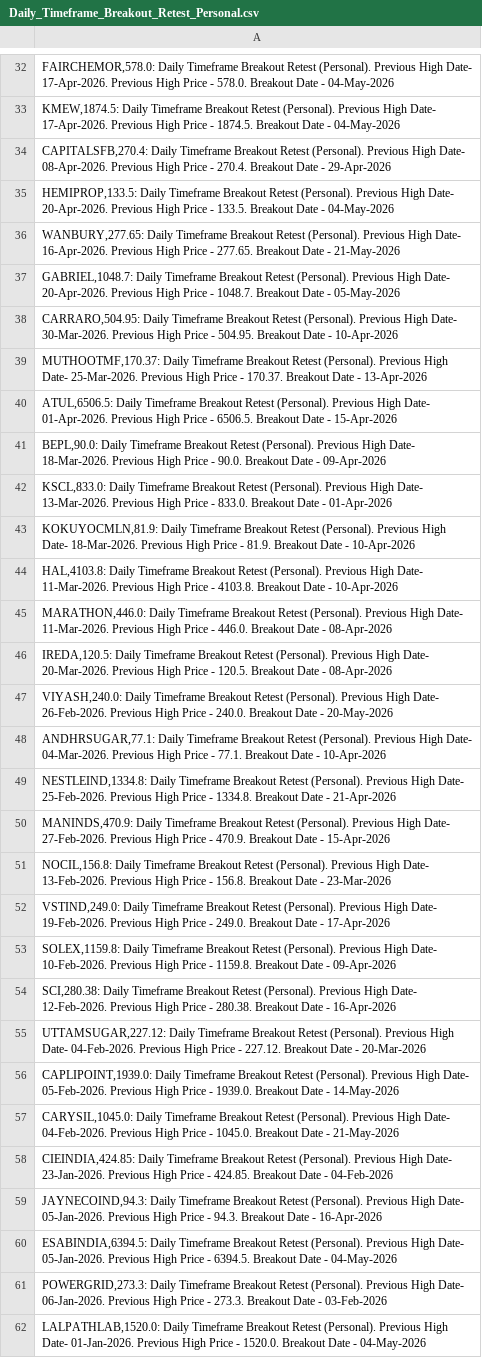
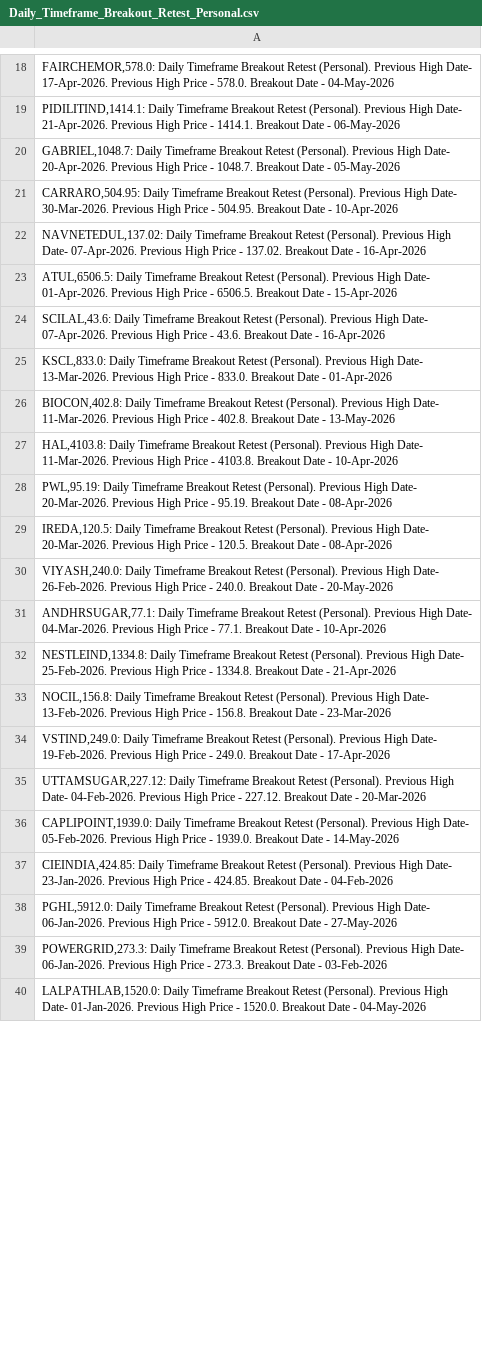
Before and after one commit to vibats/Daily_Notification_Data, a CSV file: Email_Notification_Data/Daily_Timeframe_Breakout_Retest_Personal.csv, drawn as a sheet; only a part is shown, gaps mark what is left out; the diff covers the shown part only.

```diff
--- a/Email_Notification_Data/Daily_Timeframe_Breakout_Retest_Personal.csv
+++ b/Email_Notification_Data/Daily_Timeframe_Breakout_Retest_Personal.csv
@@ -32,15 +18,12 @@
 "FAIRCHEMOR,578.0: Daily Timeframe Breakout Retest (Personal). Previous High Date- 17-Apr-2026. Previous High Price - 578.0. Breakout Date - 04-May-2026"
-"KMEW,1874.5: Daily Timeframe Breakout Retest (Personal). Previous High Date- 17-Apr-2026. Previous High Price - 1874.5. Breakout Date - 04-May-2026"
-"CAPITALSFB,270.4: Daily Timeframe Breakout Retest (Personal). Previous High Date- 08-Apr-2026. Previous High Price - 270.4. Breakout Date - 29-Apr-2026"
-"HEMIPROP,133.5: Daily Timeframe Breakout Retest (Personal). Previous High Date- 20-Apr-2026. Previous High Price - 133.5. Breakout Date - 04-May-2026"
-"WANBURY,277.65: Daily Timeframe Breakout Retest (Personal). Previous High Date- 16-Apr-2026. Previous High Price - 277.65. Breakout Date - 21-May-2026"
+"PIDILITIND,1414.1: Daily Timeframe Breakout Retest (Personal). Previous High Date- 21-Apr-2026. Previous High Price - 1414.1. Breakout Date - 06-May-2026"
 "GABRIEL,1048.7: Daily Timeframe Breakout Retest (Personal). Previous High Date- 20-Apr-2026. Previous High Price - 1048.7. Breakout Date - 05-May-2026"
 "CARRARO,504.95: Daily Timeframe Breakout Retest (Personal). Previous High Date- 30-Mar-2026. Previous High Price - 504.95. Breakout Date - 10-Apr-2026"
-"MUTHOOTMF,170.37: Daily Timeframe Breakout Retest (Personal). Previous High Date- 25-Mar-2026. Previous High Price - 170.37. Breakout Date - 13-Apr-2026"
+"NAVNETEDUL,137.02: Daily Timeframe Breakout Retest (Personal). Previous High Date- 07-Apr-2026. Previous High Price - 137.02. Breakout Date - 16-Apr-2026"
 "ATUL,6506.5: Daily Timeframe Breakout Retest (Personal). Previous High Date- 01-Apr-2026. Previous High Price - 6506.5. Breakout Date - 15-Apr-2026"
-"BEPL,90.0: Daily Timeframe Breakout Retest (Personal). Previous High Date- 18-Mar-2026. Previous High Price - 90.0. Breakout Date - 09-Apr-2026"
+"SCILAL,43.6: Daily Timeframe Breakout Retest (Personal). Previous High Date- 07-Apr-2026. Previous High Price - 43.6. Breakout Date - 16-Apr-2026"
 "KSCL,833.0: Daily Timeframe Breakout Retest (Personal). Previous High Date- 13-Mar-2026. Previous High Price - 833.0. Breakout Date - 01-Apr-2026"
-"KOKUYOCMLN,81.9: Daily Timeframe Breakout Retest (Personal). Previous High Date- 18-Mar-2026. Previous High Price - 81.9. Breakout Date - 10-Apr-2026"
+"BIOCON,402.8: Daily Timeframe Breakout Retest (Personal). Previous High Date- 11-Mar-2026. Previous High Price - 402.8. Breakout Date - 13-May-2026"
 "HAL,4103.8: Daily Timeframe Breakout Retest (Personal). Previous High Date- 11-Mar-2026. Previous High Price - 4103.8. Breakout Date - 10-Apr-2026"
-"MARATHON,446.0: Daily Timeframe Breakout Retest (Personal). Previous High Date- 11-Mar-2026. Previous High Price - 446.0. Breakout Date - 08-Apr-2026"
+"PWL,95.19: Daily Timeframe Breakout Retest (Personal). Previous High Date- 20-Mar-2026. Previous High Price - 95.19. Breakout Date - 08-Apr-2026"
 "IREDA,120.5: Daily Timeframe Breakout Retest (Personal). Previous High Date- 20-Mar-2026. Previous High Price - 120.5. Breakout Date - 08-Apr-2026"
@@ -49,13 +32,8 @@
 "NESTLEIND,1334.8: Daily Timeframe Breakout Retest (Personal). Previous High Date- 25-Feb-2026. Previous High Price - 1334.8. Breakout Date - 21-Apr-2026"
-"MANINDS,470.9: Daily Timeframe Breakout Retest (Personal). Previous High Date- 27-Feb-2026. Previous High Price - 470.9. Breakout Date - 15-Apr-2026"
 "NOCIL,156.8: Daily Timeframe Breakout Retest (Personal). Previous High Date- 13-Feb-2026. Previous High Price - 156.8. Breakout Date - 23-Mar-2026"
 "VSTIND,249.0: Daily Timeframe Breakout Retest (Personal). Previous High Date- 19-Feb-2026. Previous High Price - 249.0. Breakout Date - 17-Apr-2026"
-"SOLEX,1159.8: Daily Timeframe Breakout Retest (Personal). Previous High Date- 10-Feb-2026. Previous High Price - 1159.8. Breakout Date - 09-Apr-2026"
-"SCI,280.38: Daily Timeframe Breakout Retest (Personal). Previous High Date- 12-Feb-2026. Previous High Price - 280.38. Breakout Date - 16-Apr-2026"
 "UTTAMSUGAR,227.12: Daily Timeframe Breakout Retest (Personal). Previous High Date- 04-Feb-2026. Previous High Price - 227.12. Breakout Date - 20-Mar-2026"
 "CAPLIPOINT,1939.0: Daily Timeframe Breakout Retest (Personal). Previous High Date- 05-Feb-2026. Previous High Price - 1939.0. Breakout Date - 14-May-2026"
-"CARYSIL,1045.0: Daily Timeframe Breakout Retest (Personal). Previous High Date- 04-Feb-2026. Previous High Price - 1045.0. Breakout Date - 21-May-2026"
 "CIEINDIA,424.85: Daily Timeframe Breakout Retest (Personal). Previous High Date- 23-Jan-2026. Previous High Price - 424.85. Breakout Date - 04-Feb-2026"
-"JAYNECOIND,94.3: Daily Timeframe Breakout Retest (Personal). Previous High Date- 05-Jan-2026. Previous High Price - 94.3. Breakout Date - 16-Apr-2026"
-"ESABINDIA,6394.5: Daily Timeframe Breakout Retest (Personal). Previous High Date- 05-Jan-2026. Previous High Price - 6394.5. Breakout Date - 04-May-2026"
+"PGHL,5912.0: Daily Timeframe Breakout Retest (Personal). Previous High Date- 06-Jan-2026. Previous High Price - 5912.0. Breakout Date - 27-May-2026"
 "POWERGRID,273.3: Daily Timeframe Breakout Retest (Personal). Previous High Date- 06-Jan-2026. Previous High Price - 273.3. Breakout Date - 03-Feb-2026"
```
Also changed, not shown: 3 added rows, 28 removed rows, 2 moved rows and 5 edited cells elsewhere in this file, Email_Notification_Data/Daily_TimeFrame_Horizontal_Support.csv, Email_Notification_Data/Daily_TimeFrame_Horizontal_Support_30_Days.csv.
